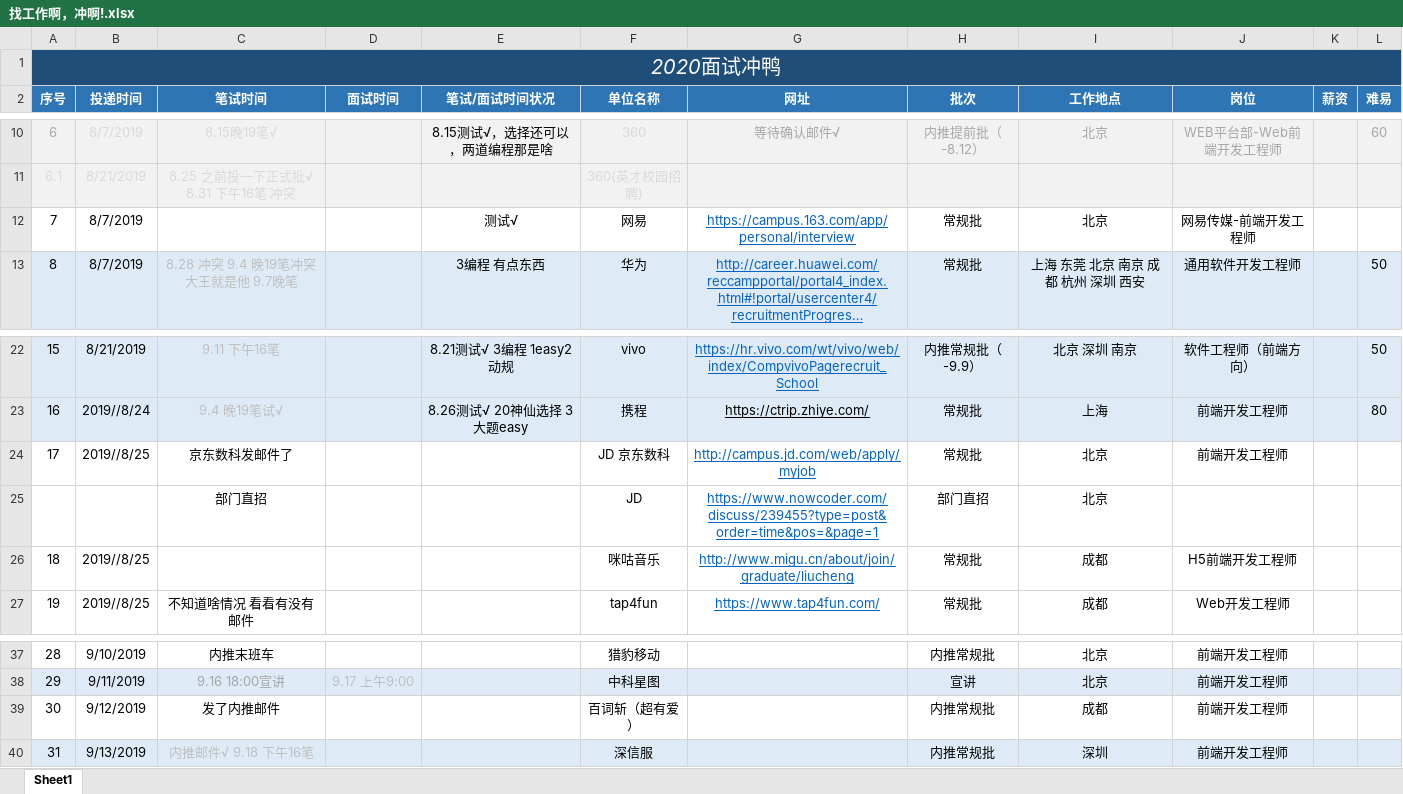
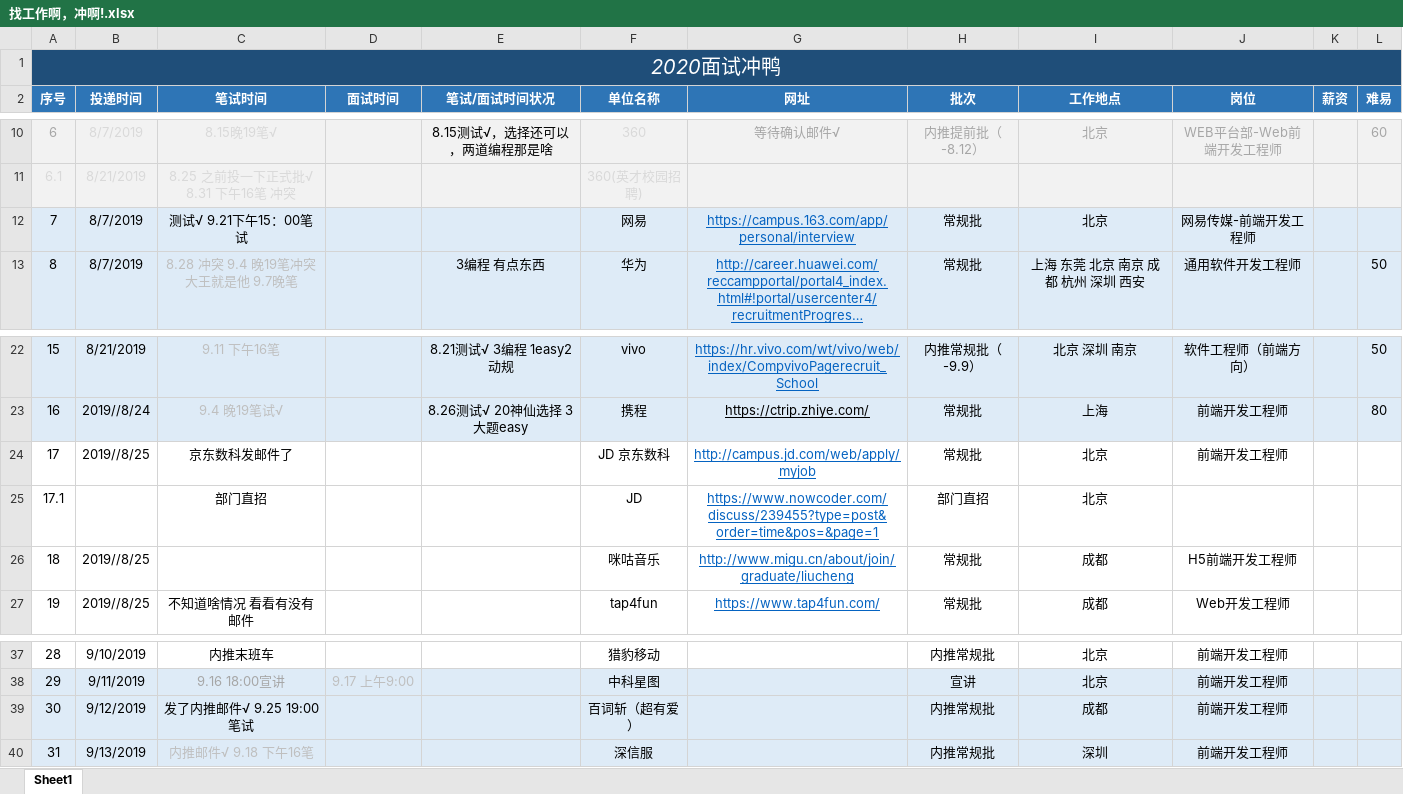
Before and after one commit to NorthwesternDirector/Font-end-learning, an Excel workbook: 找工作啊，冲啊!.xlsx, sheet Sheet1, drawn as a sheet; only a part is shown, gaps mark what is left out; long unchanged cells end in …; values as stored, in another font and other column widths than the file's, no borders; the diff names each change by its address in the sheet, - before the commit and + after, or states it on an @@ line.

```diff
--- a/找工作啊，冲啊!.xlsx (sheet Sheet1)
+++ b/找工作啊，冲啊!.xlsx (sheet Sheet1)
-A12:L12 fill: none
+A12:L12 fill: #DEEBF7
-C12 (笔试时间): (empty)
+C12 (笔试时间): 测试√ 9.21下午15：00笔试
-E12 (笔试/面试时间状况): 测试√
+E12 (笔试/面试时间状况): (empty)
-A25 (序号): (empty)
+A25 (序号): 17.1
-A39:L39 fill: none
+A39:L39 fill: #DEEBF7
-C39 (笔试时间): 发了内推邮件
+C39 (笔试时间): 发了内推邮件√ 9.25 19:00笔试
```
Also changed, not shown: 3 other files.
